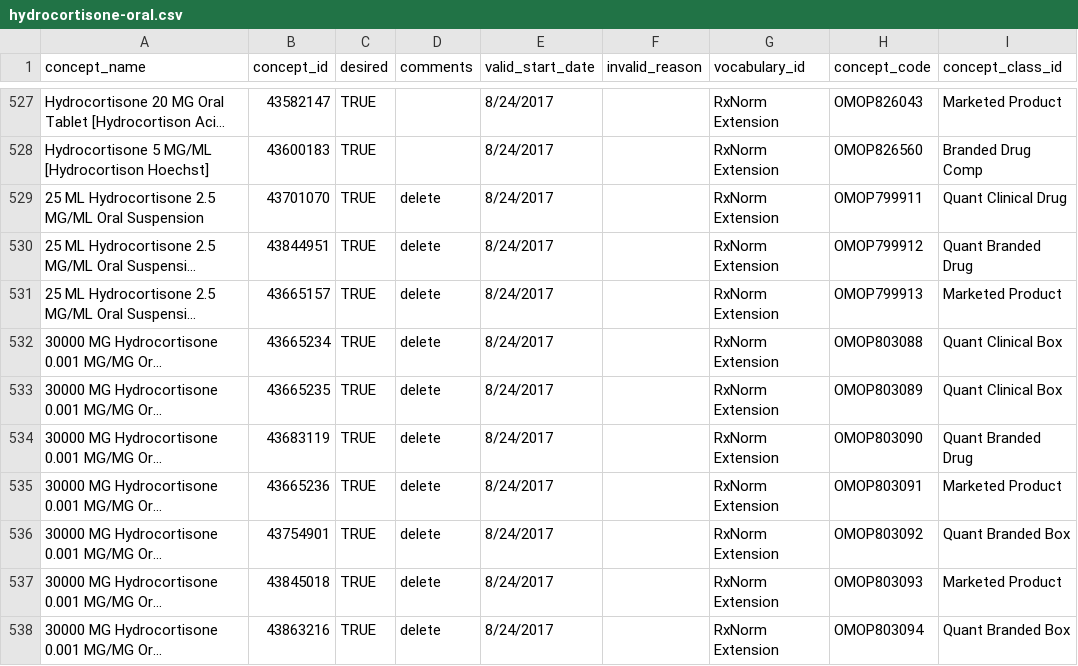
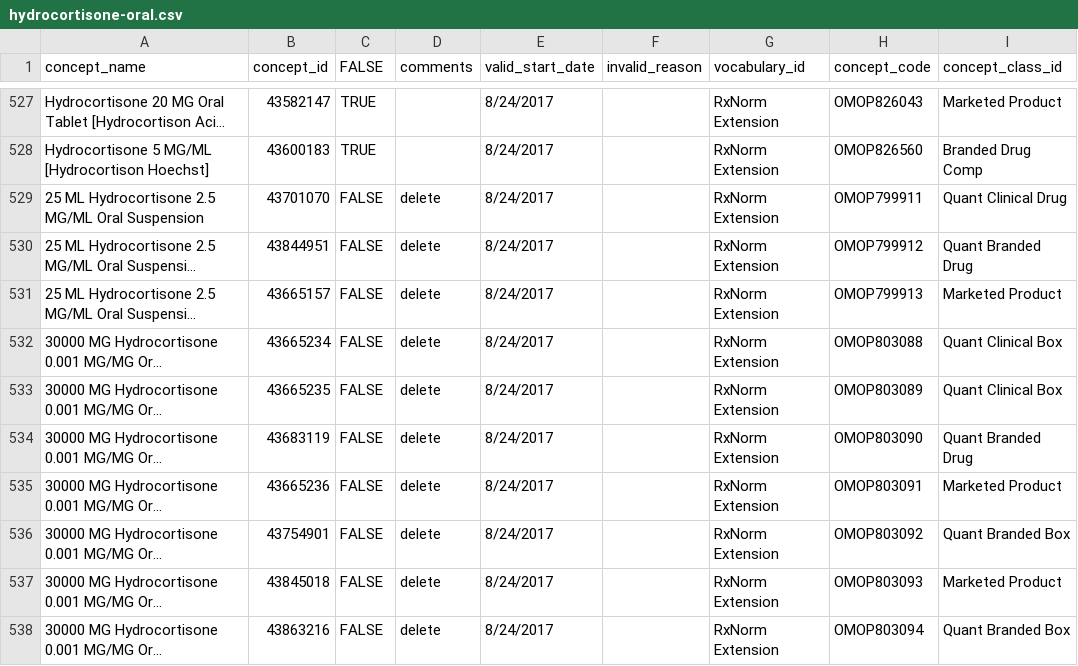
Before and after one commit to National-Clinical-Cohort-Collaborative/CS-Rural-Health, a CSV file: steroid-background/concept-sets/input/reviewed/hydrocortisone-oral.csv, drawn as a sheet; only a part is shown, gaps mark what is left out; long unchanged cells end in …; the diff covers the shown part only; the diff names each change by its address in the sheet, - before the commit and + after, or states it on an @@ line.

Commit message:
Update hydrocortisone-oral.csv

```diff
--- a/steroid-background/concept-sets/input/reviewed/hydrocortisone-oral.csv
+++ b/steroid-background/concept-sets/input/reviewed/hydrocortisone-oral.csv
-C1: desired
+C1: FALSE
-C529:C538 (FALSE): TRUE
+C529:C538 (FALSE): FALSE
```
Also changed, not shown: 127 edited cells elsewhere in this file.
